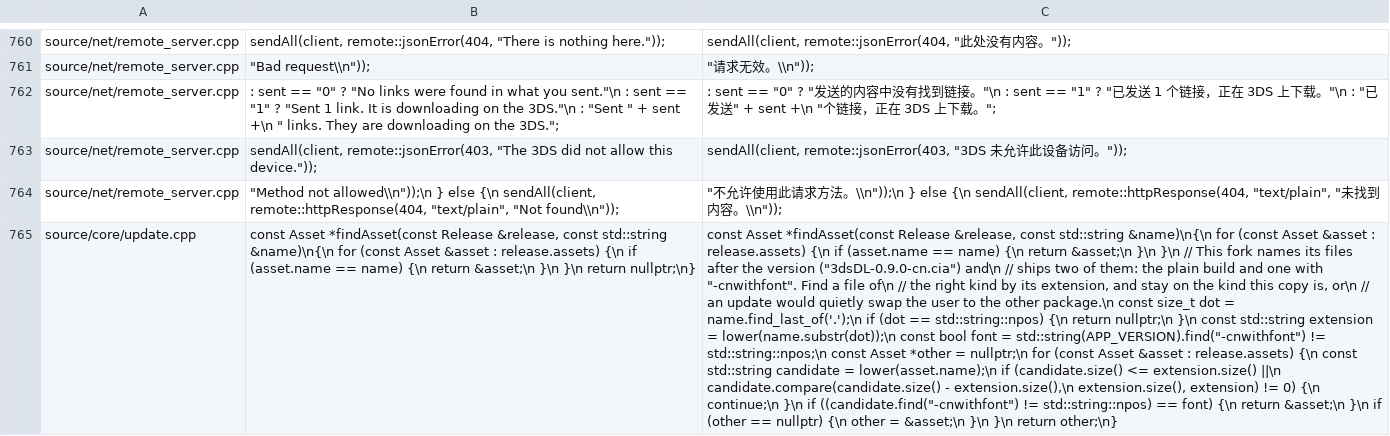
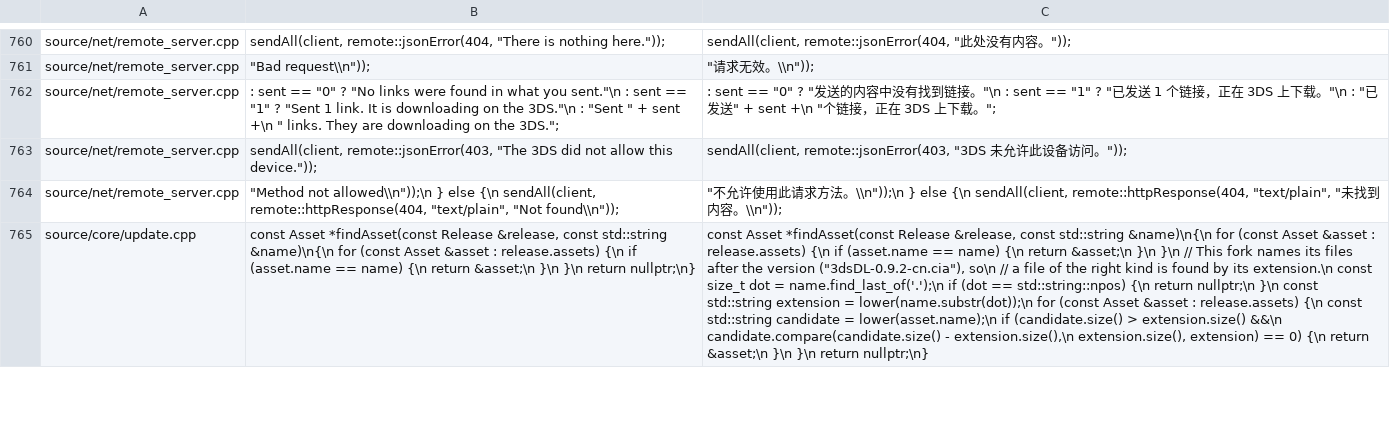
Before and after one commit to frilxy/3dsDL_CN, a TSV file: zh/zh.tsv, drawn as a sheet; only a part is shown, gaps mark what is left out; the diff covers the shown part only; the diff names each change by its address in the sheet, - before the commit and + after, or states it on an @@ line.

Commit message:
feat: 只出一种包，内置 Noto 字库
Noto Sans CN 是 OFL 开源字体，内置版已不依赖主机字体，“带字库/不带
字库”两条产线没有意义了：
- CI 只构建一次，VERSION_SUFFIX 恒为 cn
- 发布单个 CIA/3DSX，只生成一张安装二维码
- update.cpp 的更新匹配不再区分 -cnwithfont，按扩展名找
- 版本号升到 0.9.2（CIA 2.18.14，可覆盖 0.9.1 的测试版）

```diff
--- a/zh/zh.tsv
+++ b/zh/zh.tsv
-C765: …the version ("3dsDL-0.9.0-cn.cia") and\n // ships two of them: the plain build and one with "-cnwithfont". Find a file of\n // the right kind by its extension, and stay on the kind this copy is, or\n // an update would quietly swap the user to the other package.\n const size_t dot = name.find_last_of('.');\n if (dot == std::string::npos) {\n return nullptr;\n }\n const std::string extension = lower(name.substr(dot));\n const bool font = std::string(APP_VERSION).find("-cnwithfont") != std::string::npos;\n const Asset *other = nullptr;\n for (const Asset &asset : release.assets) {\n const std::string candidate = lower(asset.name);\n if (candidate.size() <= extension.size() ||\n candidate.compare(candidate.size() - extension.size(),\n extension.size(), extension) != 0) {\n continue;\n }\n if ((candidate.find("-cnwithfont") != std::string::npos) == font) {\n return &asset;\n }\n if (other == nullptr) {\n other = &asset;\n }\n }\n return other;\n}
+C765: …the version ("3dsDL-0.9.2-cn.cia"), so\n // a file of the right kind is found by its extension.\n const size_t dot = name.find_last_of('.');\n if (dot == std::string::npos) {\n return nullptr;\n }\n const std::string extension = lower(name.substr(dot));\n for (const Asset &asset : release.assets) {\n const std::string candidate = lower(asset.name);\n if (candidate.size() > extension.size() &&\n candidate.compare(candidate.size() - extension.size(),\n extension.size(), extension) == 0) {\n return &asset;\n }\n }\n return nullptr;\n}
```
Also changed, not shown: 1 edited cell elsewhere in this file, 6 other files.
